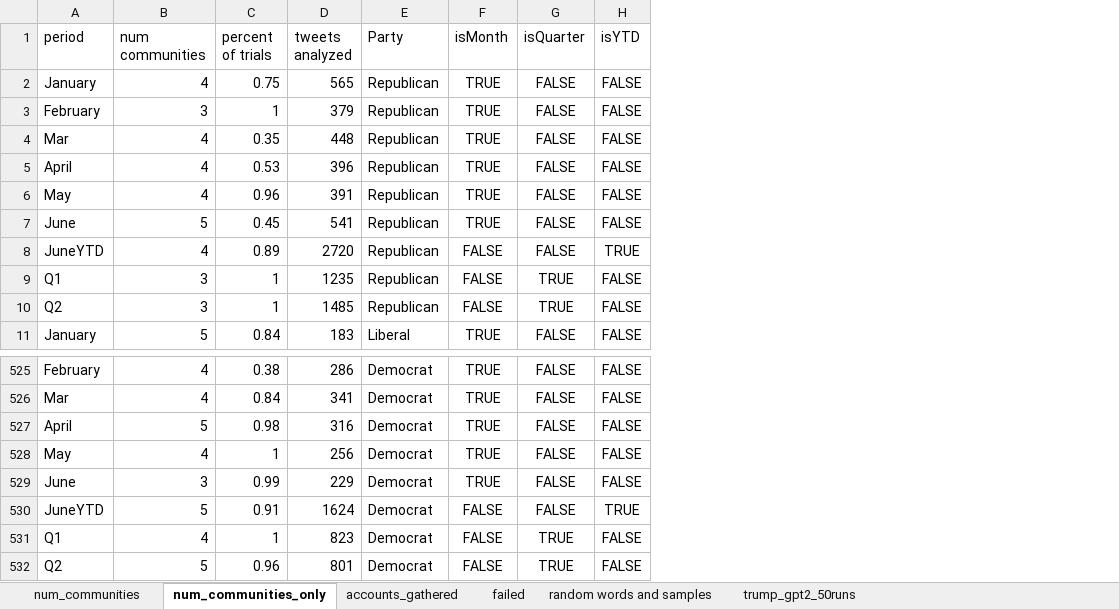
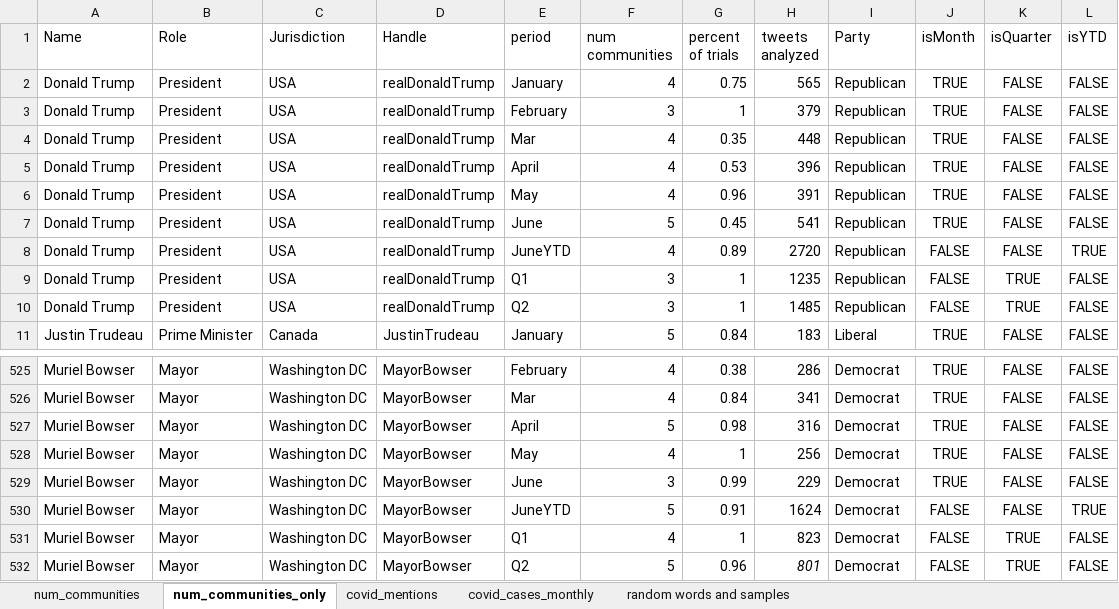
Before and after one commit to anazareth/tweet-proj, an Excel workbook: meta/num_communities.xlsx, sheet num_communities_only, drawn as a sheet; only a part is shown, gaps mark what is left out; values as stored, in another font and other column widths than the file's, no borders; conditional formats not drawn; addresses are those after the commit; the diff names each change by its address in the sheet, - before the commit and + after, or states it on an @@ line.

```diff
--- a/meta/num_communities.xlsx (sheet num_communities_only)
+++ b/meta/num_communities.xlsx (sheet num_communities_only)
@@ sheet tab hidden: accounts_gathered @@
@@ sheet tab hidden: failed @@
@@ sheet tab hidden: trump_gpt2_50runs @@
+sheet tab: covid_mentions
+sheet tab: covid_cases_monthly
+column A (Name), rows 2-11: Donald Trump | Donald Trump | Donald Trump | Donald Trump | Donald Trump | Donald Trump | Donald Trump | Donald Trump | Donald Trump | Justin Trudeau; rows 525-532: all Muriel Bowser
+column B (Role), rows 2-11: President | President | President | President | President | President | President | President | President | Prime Minister; rows 525-532: all Mayor
+column C (Jurisdiction), rows 2-11: USA | USA | USA | USA | USA | USA | USA | USA | USA | Canada; rows 525-532: all Washington DC
+column D (Handle), rows 2-11: realDonaldTrump | realDonaldTrump | realDonaldTrump | realDonaldTrump | realDonaldTrump | realDonaldTrump | realDonaldTrump | realDonaldTrump | realDonaldTrump | JustinTrudeau; rows 525-532: all MayorBowser
-H532 italic: off
+H532 italic: on
```
Also changed, not shown: 1 other file.
